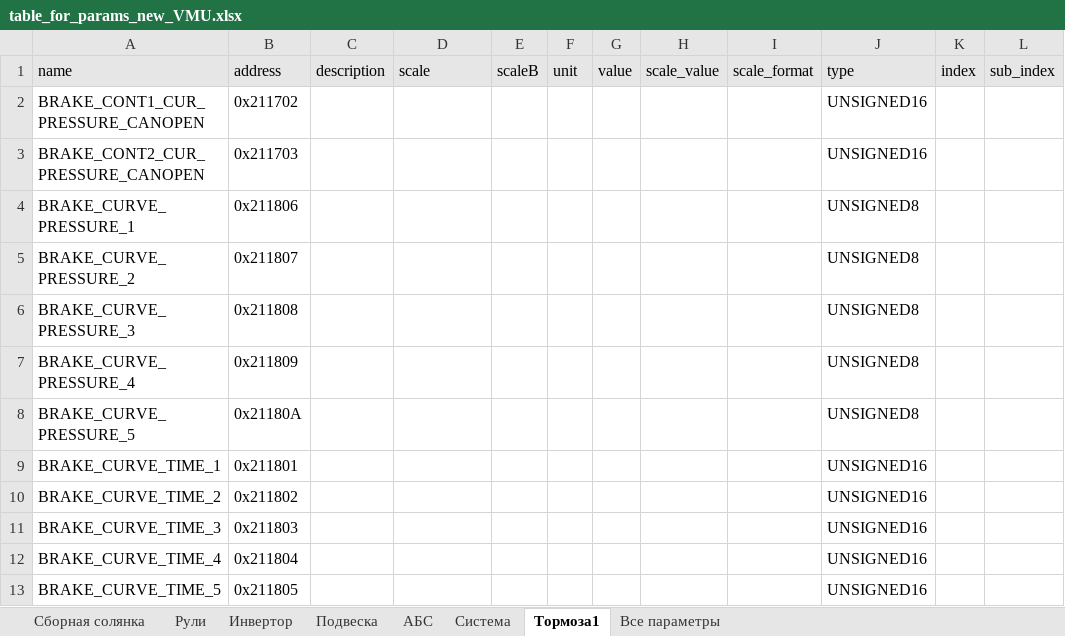
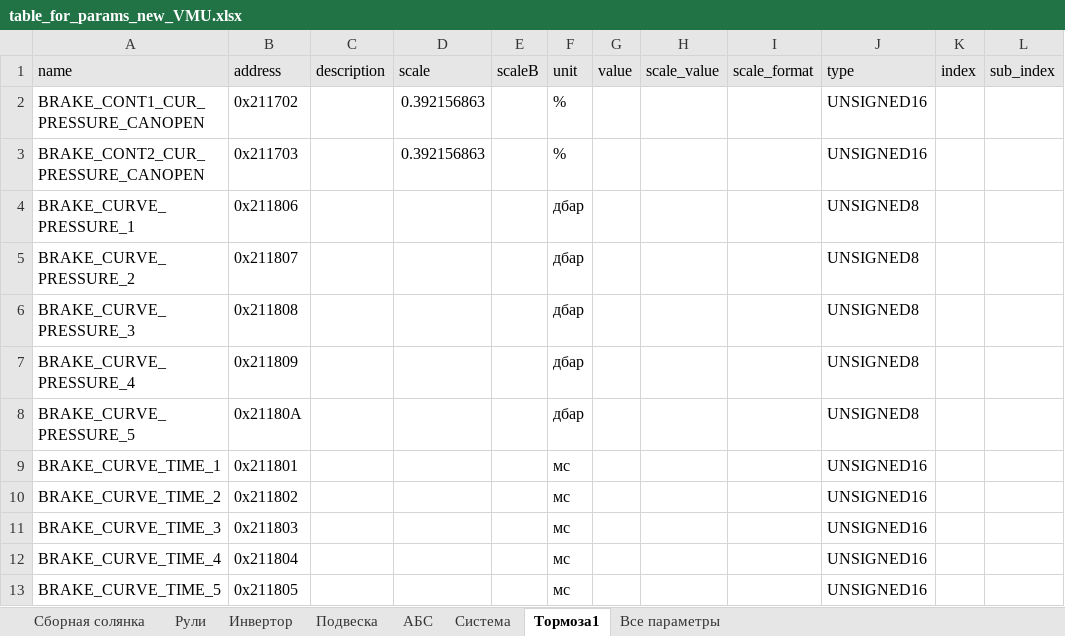
Before and after one commit to hochu-leto/EVIS, an Excel workbook: Tables/table_for_params_new_VMU.xlsx, sheet Тормоза1, drawn as a sheet; values as stored, in another font and other column widths than the file's, no borders; the diff names each change by its address in the sheet, - before the commit and + after, or states it on an @@ line.

```diff
--- a/Tables/table_for_params_new_VMU.xlsx (sheet Тормоза1)
+++ b/Tables/table_for_params_new_VMU.xlsx (sheet Тормоза1)
-D2:D3 (scale): (empty)
+D2:D3 (scale): 0.392156863
-F2:F3 (unit): (empty)
+F2:F3 (unit): %
-F4:F8 (unit): (empty)
+F4:F8 (unit): дбар
-F9:F13 (unit): (empty)
+F9:F13 (unit): мс
```
Also changed, not shown: sheet Система, sheet АБС, 14 other files.
